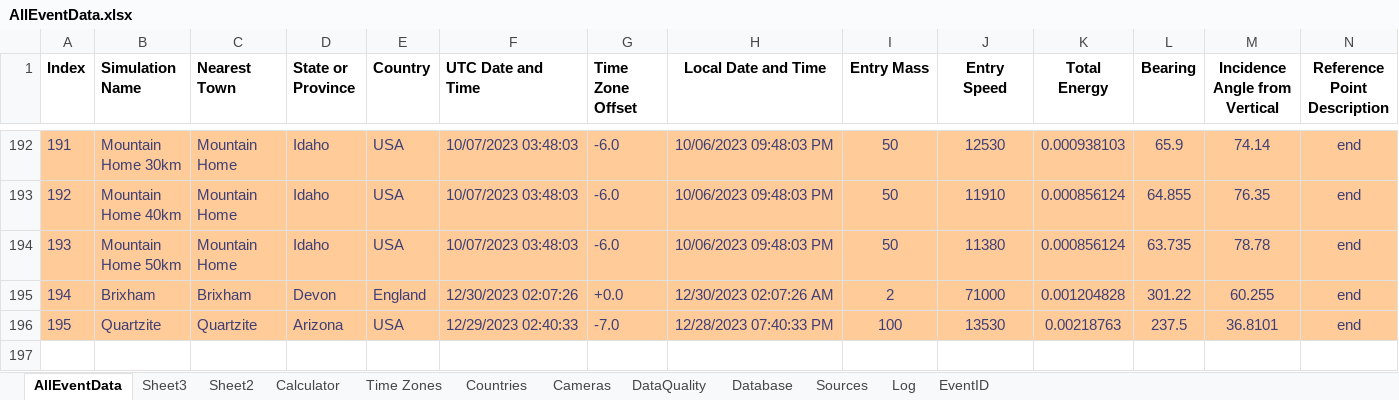
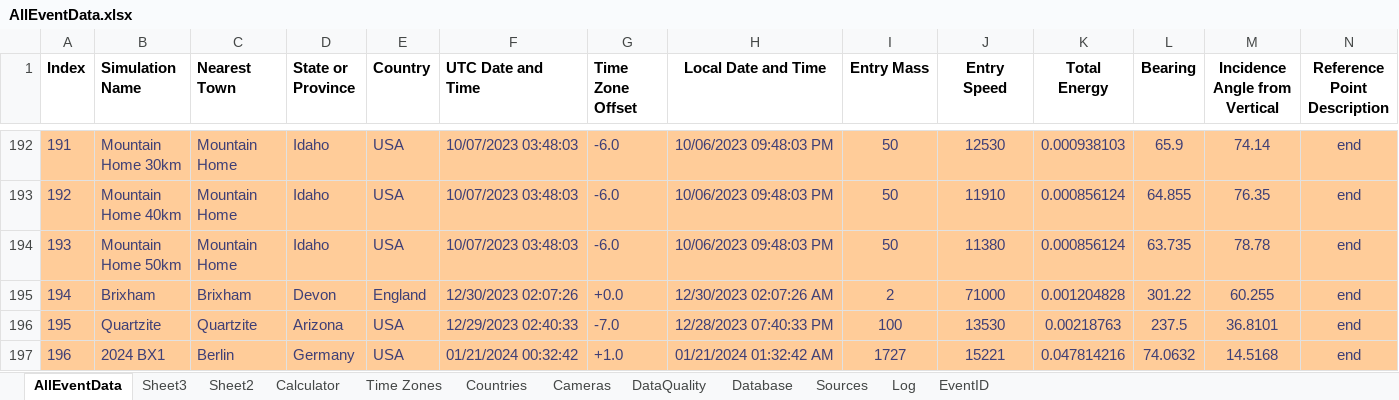
Before and after one commit to strewnify/strewnlab, an Excel workbook: AllEventData.xlsx, sheet AllEventData, drawn as a sheet; only a part is shown, gaps mark what is left out; values as stored, in another font and other column widths than the file's, no borders; rows hold the shown columns only; the diff names each change by its address in the sheet, - before the commit and + after, or states it on an @@ line.

```diff
--- a/AllEventData.xlsx (sheet AllEventData)
+++ b/AllEventData.xlsx (sheet AllEventData)
+row 197: 196 | 2024 BX1 | Berlin | Germany | USA | 01/21/2024 00:32:42 | +1.0 | 01/21/2024 01:32:42 AM | 1727 | 15221 | 0.047814216 | 74.0632 | 14.5168 | end
```
Also changed, not shown: 12 other files.
